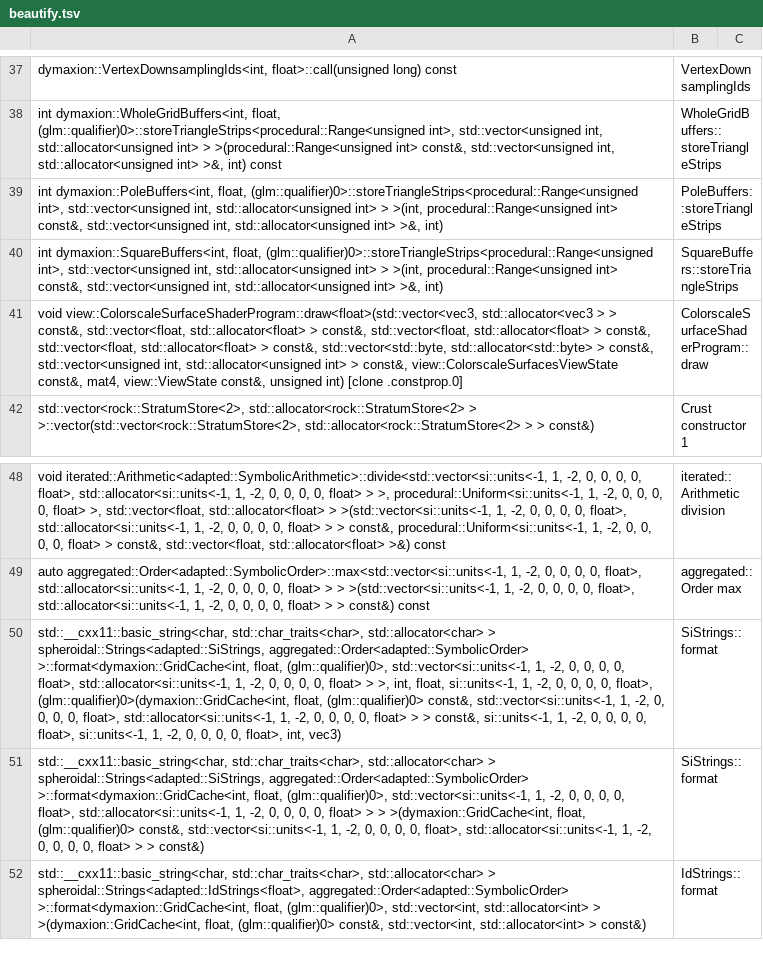
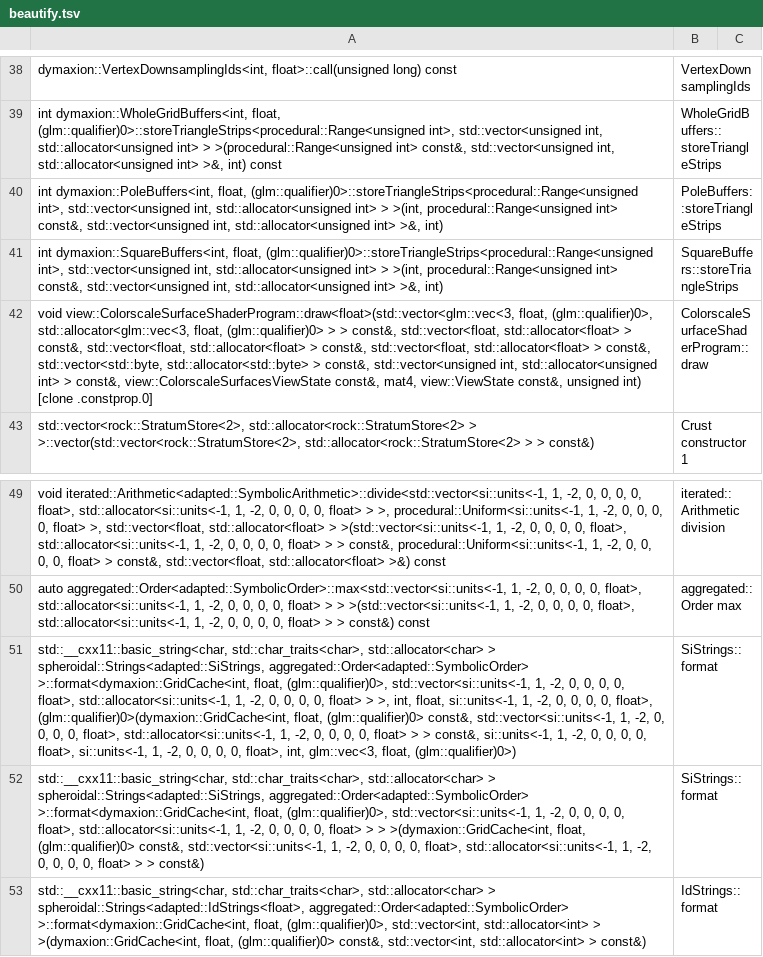
Before and after one commit to davidson16807/tectonics.cpp, a TSV file: demo/profiling/beautify.tsv, drawn as a sheet; only a part is shown, gaps mark what is left out; addresses are those after the commit; the diff covers the shown part only; the diff names each change by its address in the sheet, - before the commit and + after, or states it on an @@ line.

```diff
--- a/demo/profiling/beautify.tsv
+++ b/demo/profiling/beautify.tsv
-A42: void view::ColorscaleSurfaceShaderProgram::draw<float>(std::vector<vec3, std::allocator<vec3 > >…
+A42: void view::ColorscaleSurfaceShaderProgram::draw<float>(std::vector<glm::vec<3, float, (glm::qualifier)0>, std::allocator<glm::vec<3, float, (glm::qualifier)0> > >…
-A51: …float>, int, vec3)
+A51: …float>, int, glm::vec<3, float, (glm::qualifier)0>)
```
Also changed, not shown: 4 added rows, 1 removed row and 7 edited cells elsewhere in this file, demo/profiling/LEGEND.tsv, 30 other files.
